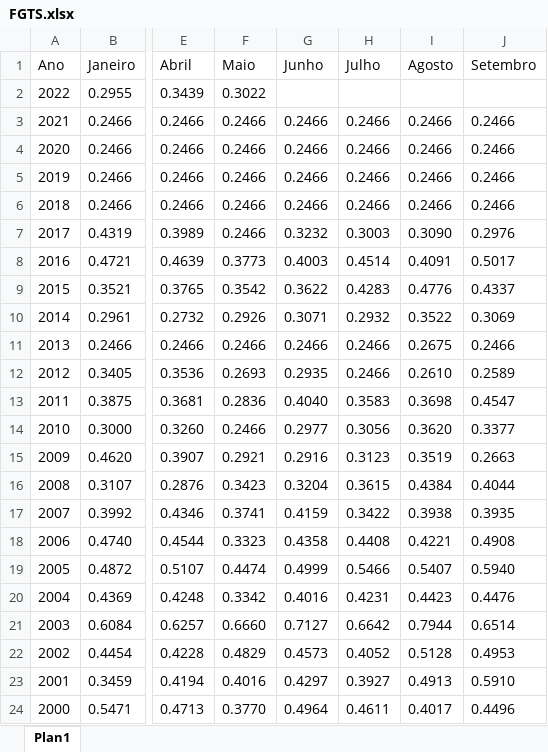
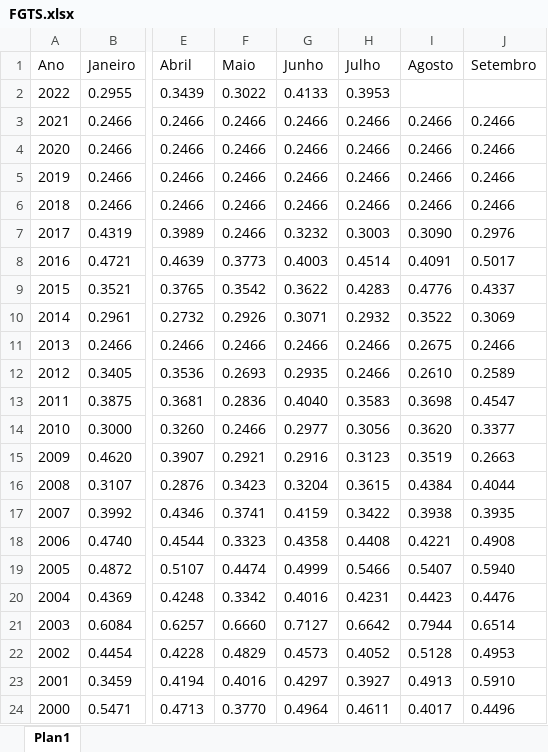
Before and after one commit to CarlosOliveira1988/Investment_Portfolio_Analysis, an Excel workbook: indexer_lib/data/FGTS.xlsx, sheet Plan1, drawn as a sheet; only a part is shown, gaps mark what is left out; values as stored, in another font and other column widths than the file's, no borders; the diff names each change by its address in the sheet, - before the commit and + after, or states it on an @@ line.

```diff
--- a/indexer_lib/data/FGTS.xlsx (sheet Plan1)
+++ b/indexer_lib/data/FGTS.xlsx (sheet Plan1)
-G2 (Junho): (empty)
+G2 (Junho): 0.4133
-H2 (Julho): (empty)
+H2 (Julho): 0.3953
```
Also changed, not shown: indexer_lib/data/CDI.xlsx, indexer_lib/data/IPCA.xlsx, 2 other files.
